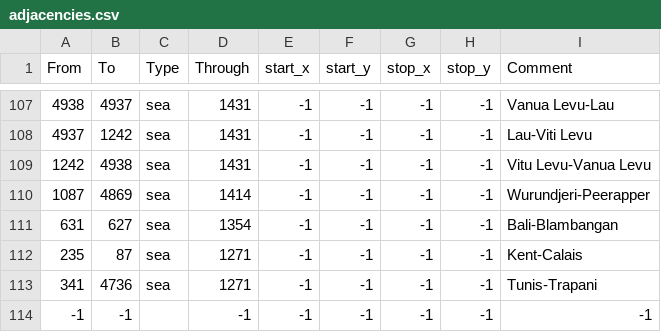
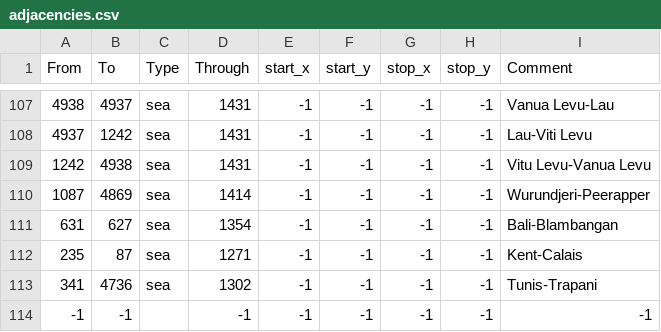
Before and after one commit to Redacted4/EU4-Australia-Mod, a CSV file: map/adjacencies.csv, drawn as a sheet; only a part is shown, gaps mark what is left out.

Commit message:
Fixed bugged Tunis-Trapani strait
The sea tile was linked to english channel

```diff
--- a/map/adjacencies.csv
+++ b/map/adjacencies.csv
@@ -112,3 +112,3 @@ From;To;Type;Through;start_x;start_y;stop_x;stop_y;Comment
 235;87;sea;1271;-1;-1;-1;-1;Kent-Calais				
-341;4736;sea;1271;-1;-1;-1;-1;Tunis-Trapani						
+341;4736;sea;1302;-1;-1;-1;-1;Tunis-Trapani						
 -1;-1;;-1;-1;-1;-1;-1;-1;
```
